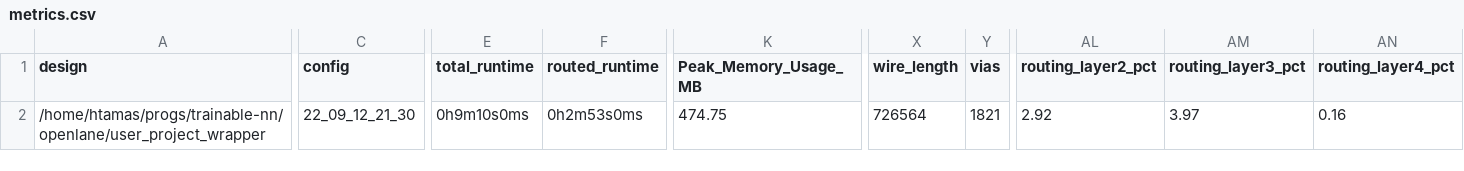
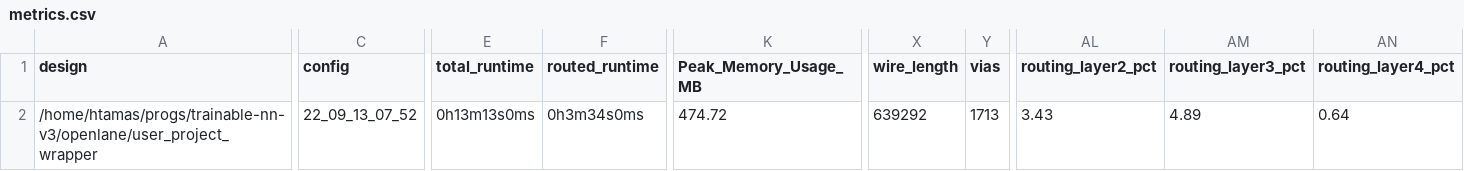
Before and after one commit to htfab/trainable-nn, a CSV file: signoff/user_project_wrapper/metrics.csv, drawn as a sheet; only a part is shown, gaps mark what is left out; the diff covers the shown part only; the diff names each change by its address in the sheet, - before the commit and + after, or states it on an @@ line.

```diff
--- a/signoff/user_project_wrapper/metrics.csv
+++ b/signoff/user_project_wrapper/metrics.csv
-A2 (design): /home/htamas/progs/trainable-nn/openlane/user_project_wrapper
+A2 (design): /home/htamas/progs/trainable-nn-v3/openlane/user_project_wrapper
-C2 (config): 22_09_12_21_30
+C2 (config): 22_09_13_07_52
-E2 (total_runtime): 0h9m10s0ms
+E2 (total_runtime): 0h13m13s0ms
-F2 (routed_runtime): 0h2m53s0ms
+F2 (routed_runtime): 0h3m34s0ms
-K2 (Peak_Memory_Usage_MB): 474.75
+K2 (Peak_Memory_Usage_MB): 474.72
-X2 (wire_length): 726564
+X2 (wire_length): 639292
-Y2 (vias): 1821
+Y2 (vias): 1713
-AL2 (routing_layer2_pct): 2.92
+AL2 (routing_layer2_pct): 3.43
-AM2 (routing_layer3_pct): 3.97
+AM2 (routing_layer3_pct): 4.89
-AN2 (routing_layer4_pct): 0.16
+AN2 (routing_layer4_pct): 0.64
```
Also changed, not shown: 1 edited cell elsewhere in this file, signoff/trainable_nn/metrics.csv, 21 other files.
